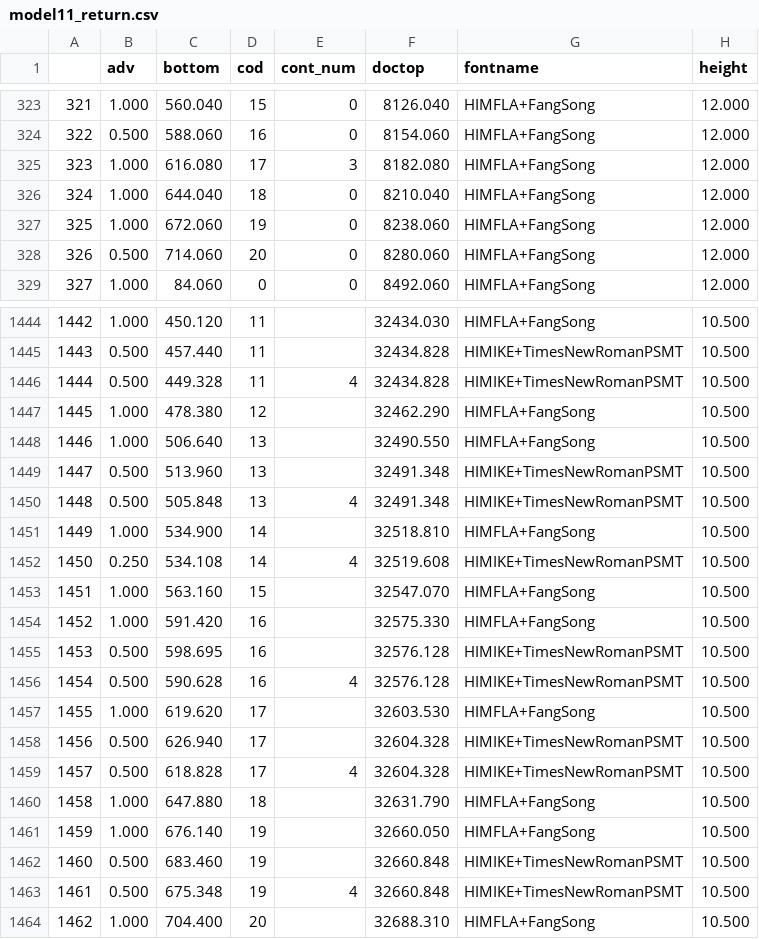
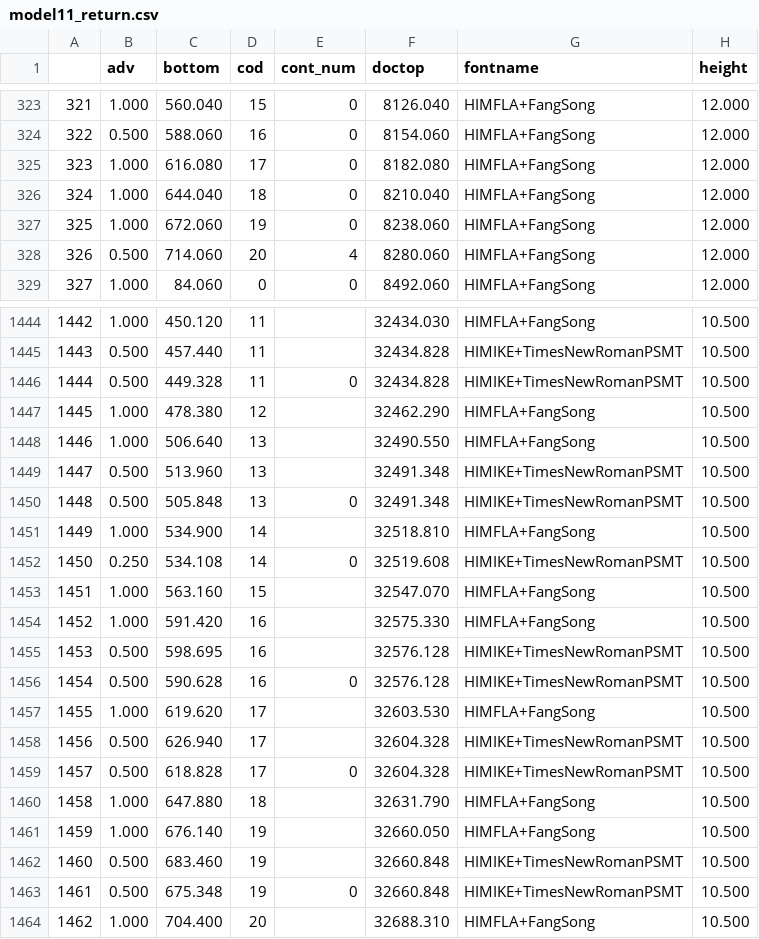
Before and after one commit to liyohan/pdf_git, a CSV file: model11_return.csv, drawn as a sheet; only a part is shown, gaps mark what is left out; the diff covers the shown part only; the diff names each change by its address in the sheet, - before the commit and + after, or states it on an @@ line.

```diff
--- a/model11_return.csv
+++ b/model11_return.csv
-E325 (cont_num): 3
+E325 (cont_num): 0
-E328 (cont_num): 0
+E328 (cont_num): 4
-E1446 (cont_num): 4
+E1446 (cont_num): 0
-E1450 (cont_num): 4
+E1450 (cont_num): 0
-E1452 (cont_num): 4
+E1452 (cont_num): 0
-E1456 (cont_num): 4
+E1456 (cont_num): 0
-E1459 (cont_num): 4
+E1459 (cont_num): 0
-E1463 (cont_num): 4
+E1463 (cont_num): 0
```
Also changed, not shown: 139 edited cells elsewhere in this file, 4 other files.
